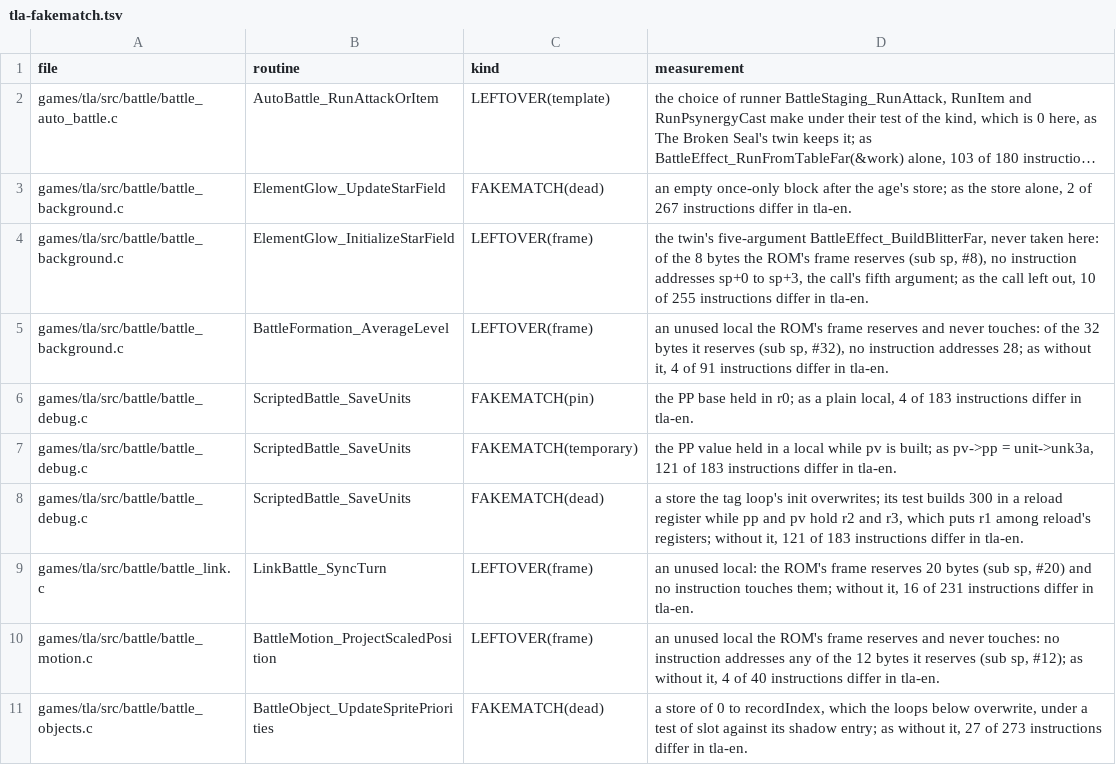
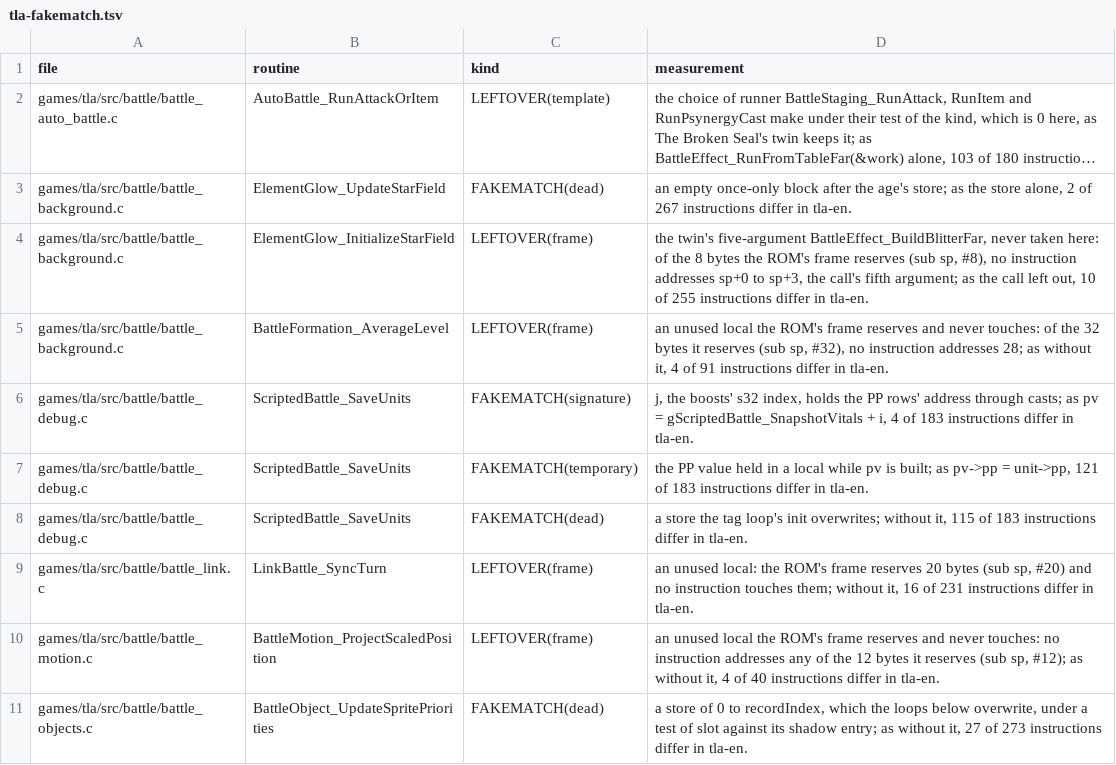
Before and after one commit to PascalPixel/alchemy-devtools, a TSV file: evidence/tla-fakematch.tsv, drawn as a sheet; only a part is shown; long unchanged cells end in ….

```diff
--- a/evidence/tla-fakematch.tsv
+++ b/evidence/tla-fakematch.tsv
@@ -5,5 +5,5 @@ games/tla/src/battle/battle_background.c	ElementGlow_InitializeStarField	LEFTOVE
 games/tla/src/battle/battle_background.c	BattleFormation_AverageLevel	LEFTOVER(frame)	an unused local the ROM's frame reserves and never touches: of the 32 bytes it reserves (sub sp, #32), no instruction addresses 28; as without it, 4 of 91 instructions differ in tla-en.
-games/tla/src/battle/battle_debug.c	ScriptedBattle_SaveUnits	FAKEMATCH(pin)	the PP base held in r0; as a plain local, 4 of 183 instructions differ in tla-en.
-games/tla/src/battle/battle_debug.c	ScriptedBattle_SaveUnits	FAKEMATCH(temporary)	the PP value held in a local while pv is built; as pv->pp = unit->unk3a, 121 of 183 instructions differ in tla-en.
-games/tla/src/battle/battle_debug.c	ScriptedBattle_SaveUnits	FAKEMATCH(dead)	a store the tag loop's init overwrites; its test builds 300 in a reload register while pp and pv hold r2 and r3, which puts r1 among reload's registers; without it, 121 of 183 instructions differ in tla-en.
+games/tla/src/battle/battle_debug.c	ScriptedBattle_SaveUnits	FAKEMATCH(signature)	j, the boosts' s32 index, holds the PP rows' address through casts; as pv = gScriptedBattle_SnapshotVitals + i, 4 of 183 instructions differ in tla-en.
+games/tla/src/battle/battle_debug.c	ScriptedBattle_SaveUnits	FAKEMATCH(temporary)	the PP value held in a local while pv is built; as pv->pp = unit->pp, 121 of 183 instructions differ in tla-en.
+games/tla/src/battle/battle_debug.c	ScriptedBattle_SaveUnits	FAKEMATCH(dead)	a store the tag loop's init overwrites; without it, 115 of 183 instructions differ in tla-en.
 games/tla/src/battle/battle_link.c	LinkBattle_SyncTurn	LEFTOVER(frame)	an unused local: the ROM's frame reserves 20 bytes (sub sp, #20) and no instruction touches them; without it, 16 of 231 instructions differ in tla-en.
```
